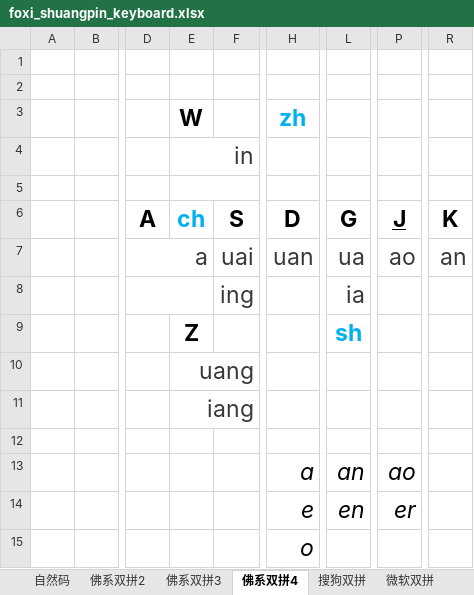
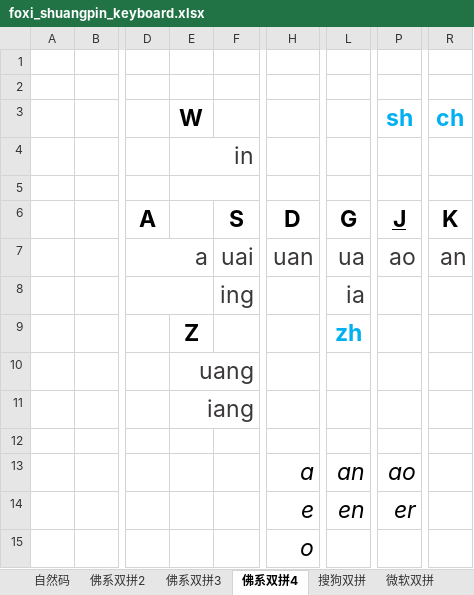
Before and after one commit to AlienKevin/shuangpin-optimization, an Excel workbook: foxi_shuangpin_keyboard.xlsx, sheet 佛系双拼4, drawn as a sheet; only a part is shown, gaps mark what is left out; values as stored, in another font and other column widths than the file's, no borders; the diff names each change by its address in the sheet, - before the commit and + after, or states it on an @@ line.

Commit message:
Update foxi layout

```diff
--- a/foxi_shuangpin_keyboard.xlsx (sheet 佛系双拼4)
+++ b/foxi_shuangpin_keyboard.xlsx (sheet 佛系双拼4)
-H3: zh
+H3: (empty)
-P3: (empty)
+P3: sh
-R3: (empty)
+R3: ch
-E6 (W): ch
+E6 (W): (empty)
-L9: sh
+L9: zh
```
Also changed, not shown: 2 other files.
